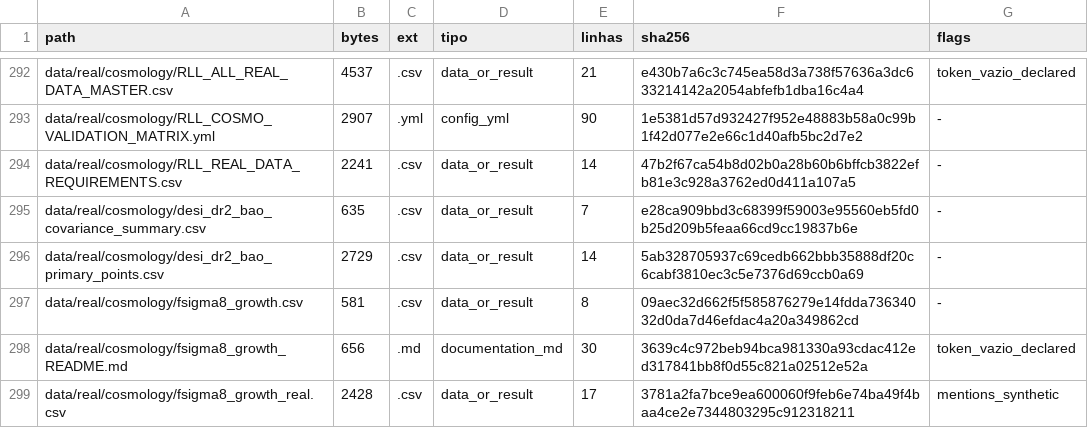
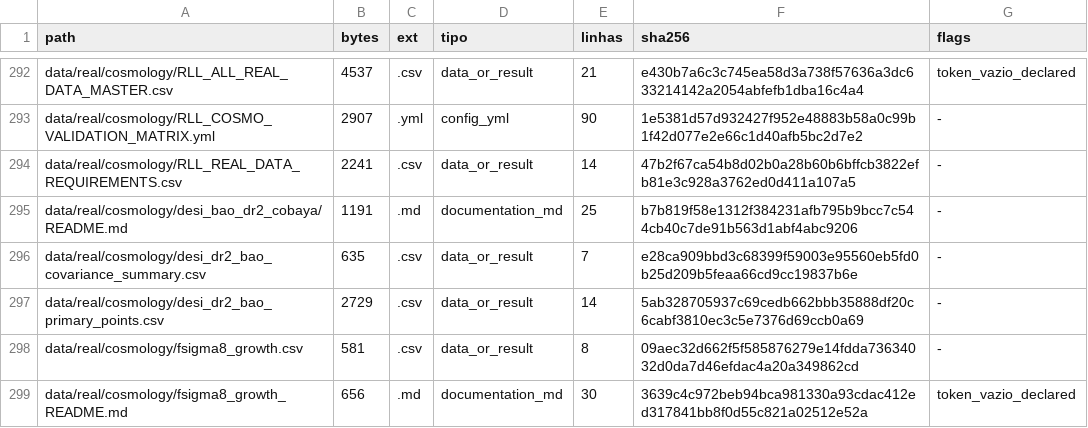
Before and after one commit to rafaelmeloreisnovo/relativity-living-light, a TSV file: data/results/repo_inventory.tsv, drawn as a sheet; only a part is shown, gaps mark what is left out; the shorter side is filled out with more unchanged rows; the diff names each change by its address in the sheet, - before the commit and + after, or states it on an @@ line.

```diff
--- a/data/results/repo_inventory.tsv
+++ b/data/results/repo_inventory.tsv
+row 295: data/real/cosmology/desi_bao_dr2_cobaya/README.md | 1191 | .md | documentation_md | 25 | b7b819f58e1312f384231afb795b9bcc7c544cb40c7de91b563d1abf4abc9206 | -
```
Also changed, not shown: 4 other files.
